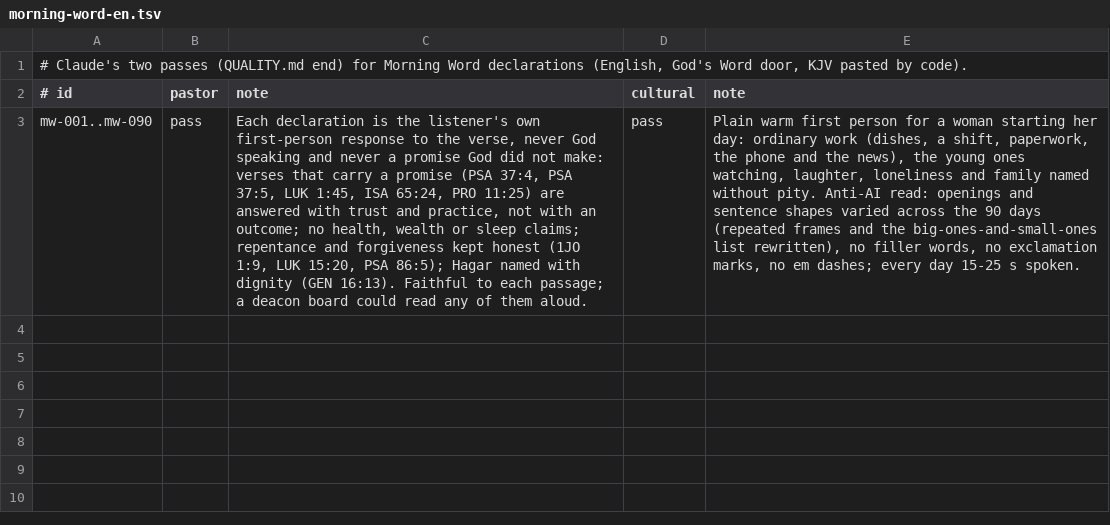
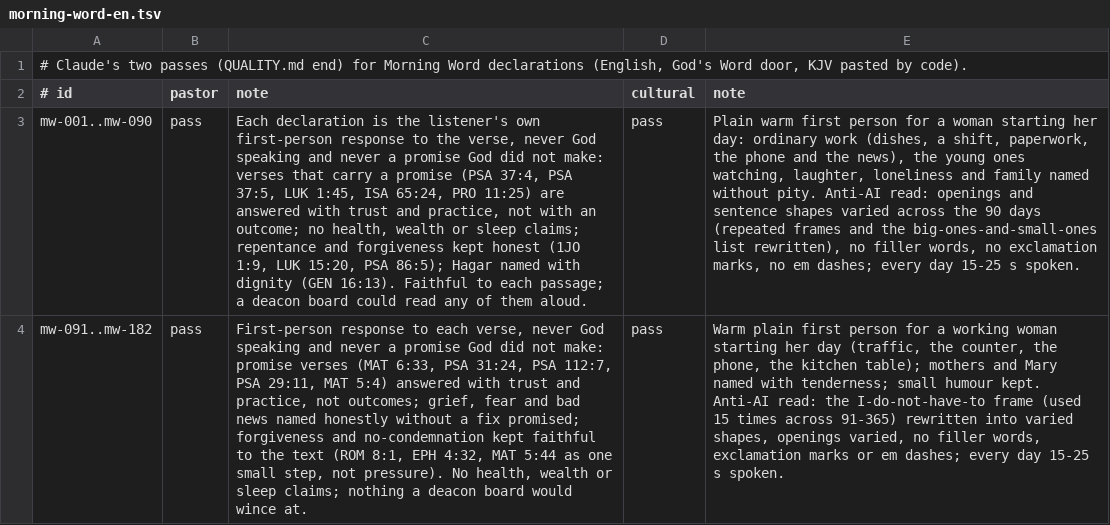
Before and after one commit to seq23/peace-be-still, a TSV file: content/src/reviews/morning-word-en.tsv, drawn as a sheet; the diff names each change by its address in the sheet, - before the commit and + after, or states it on an @@ line.

```diff
--- a/content/src/reviews/morning-word-en.tsv
+++ b/content/src/reviews/morning-word-en.tsv
+row 4: mw-091..mw-182 | pass | First-person response to each verse, never God speaking and never a promise God did not make: promise verses (MAT 6:33, PSA 31:24, PSA 112:7, PSA 29:11, MAT 5:4) answered with trust and practice, not outcomes; grief, fear and bad news named honestly without a fix promised; forgiveness and no-condemnation kept faithful to the text (ROM 8:1, EPH 4:32, MAT 5:44 as one small step, not pressure). No health, wealth or sleep claims; nothing a deacon board would wince at. | pass | Warm plain first person for a working woman starting her day (traffic, the counter, the phone, the kitchen table); mothers and Mary named with tenderness; small humour kept. Anti-AI read: the I-do-not-have-to frame (used 15 times across 91-365) rewritten into varied shapes, openings varied, no filler words, exclamation marks or em dashes; every day 15-25 s spoken.
```
Also changed, not shown: content/src/drafts/log.tsv, 3 other files.
